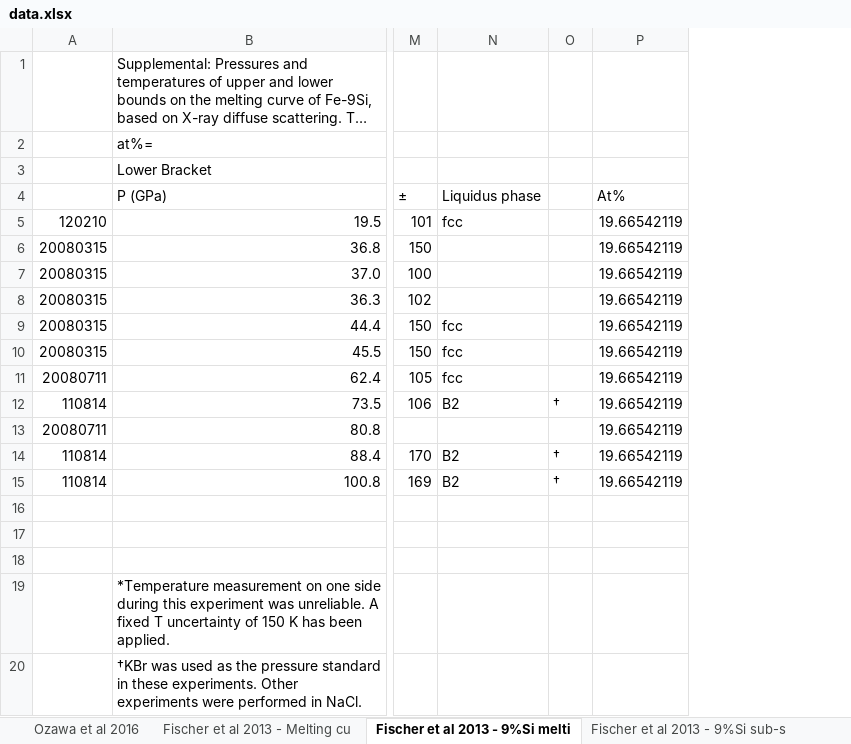
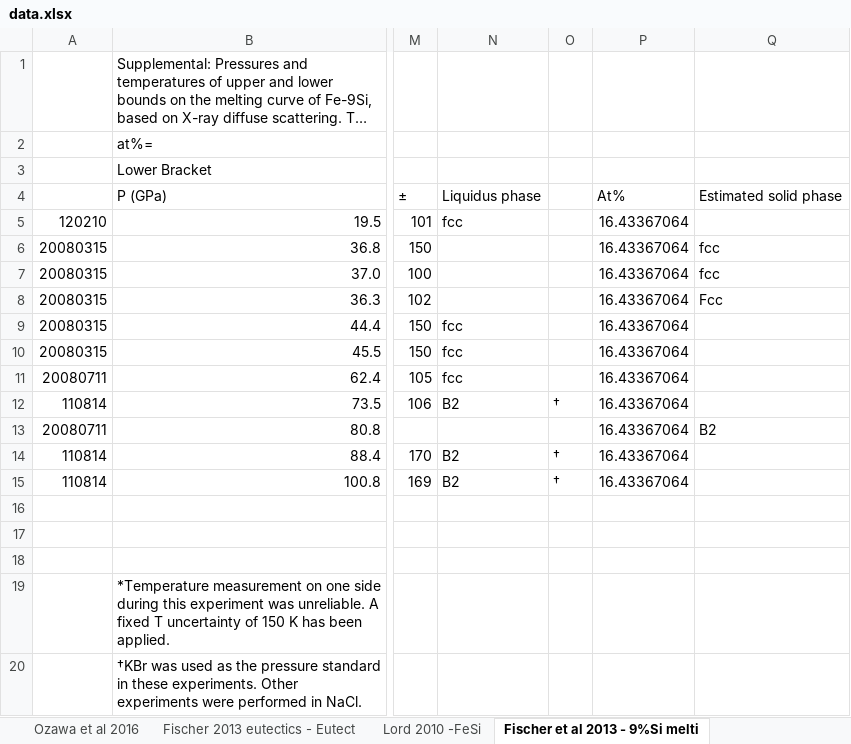
Before and after one commit to nickbackhouse/burnman, an Excel workbook: Fe-Si/data.xlsx, sheet Fischer et al 2013 - 9%Si melti, drawn as a sheet; only a part is shown, gaps mark what is left out; long unchanged cells end in …; values as stored, in another font and other column widths than the file's, no borders; removed rows and columns are numbered as before the commit, all else as after; the diff names each change by its address in the sheet, - before the commit and + after, or states it on an @@ line.

Commit message:
spreadsheet with added data and eutectic solid compositions

```diff
--- a/Fe-Si/data.xlsx (sheet Fischer et al 2013 - 9%Si melti)
+++ b/Fe-Si/data.xlsx (sheet Fischer et al 2013 - 9%Si melti)
+sheet tab: Fischer 2013 eutectics - Eutect
+sheet tab: Lord 2010 -FeSi
-column P, rows 4-15: At% | 19.66542119 | 19.66542119 | 19.66542119 | 19.66542119 | 19.66542119 | 19.66542119 | 19.66542119 | 19.66542119 | 19.66542119 | 19.66542119 | 19.66542119
+column P, rows 4-15: At% | 16.43367064 | 16.43367064 | 16.43367064 | 16.43367064 | 16.43367064 | 16.43367064 | 16.43367064 | 16.43367064 | 16.43367064 | 16.43367064 | 16.43367064
+column Q, rows 4-13: Estimated solid phase |  | fcc | fcc | Fcc |  |  |  |  | B2
```
Also changed, not shown: sheet Fischer et al 2013 - 9%Si sub-s, sheet Ozawa et al 2016, sheet Asanuma et al 2008 - Compilatio, sheet Asanuma et al 2010 - Fe-18wt%Si, sheet Lord (unpublished boundary data, sheet Fischer et al 2013 - Melting cu, 1 more sheet, other sheet tabs.
